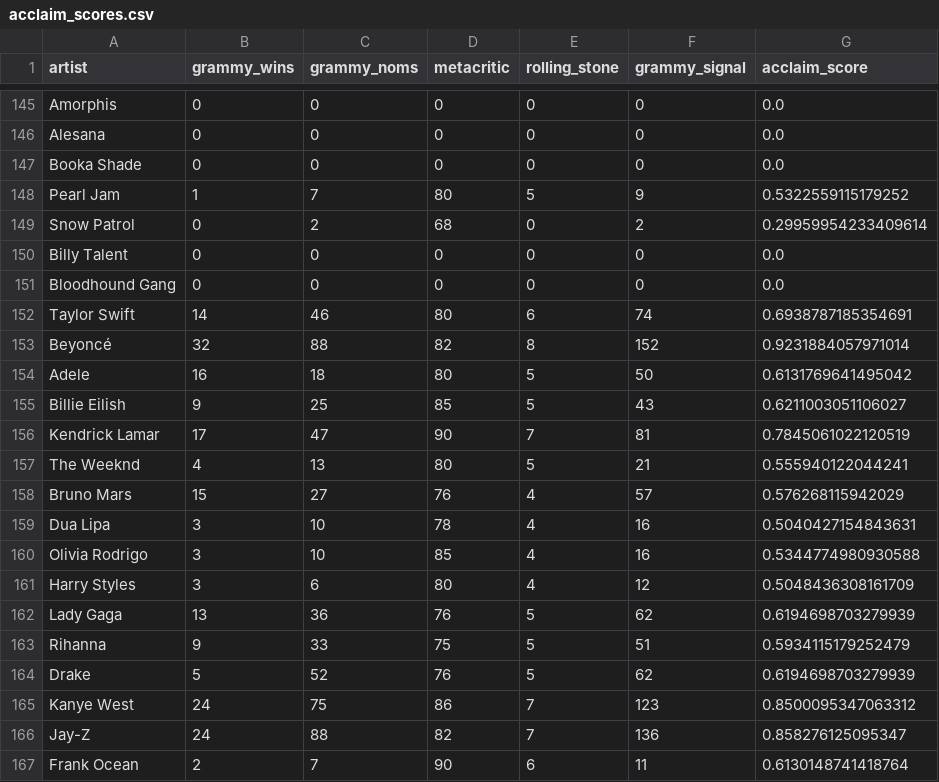
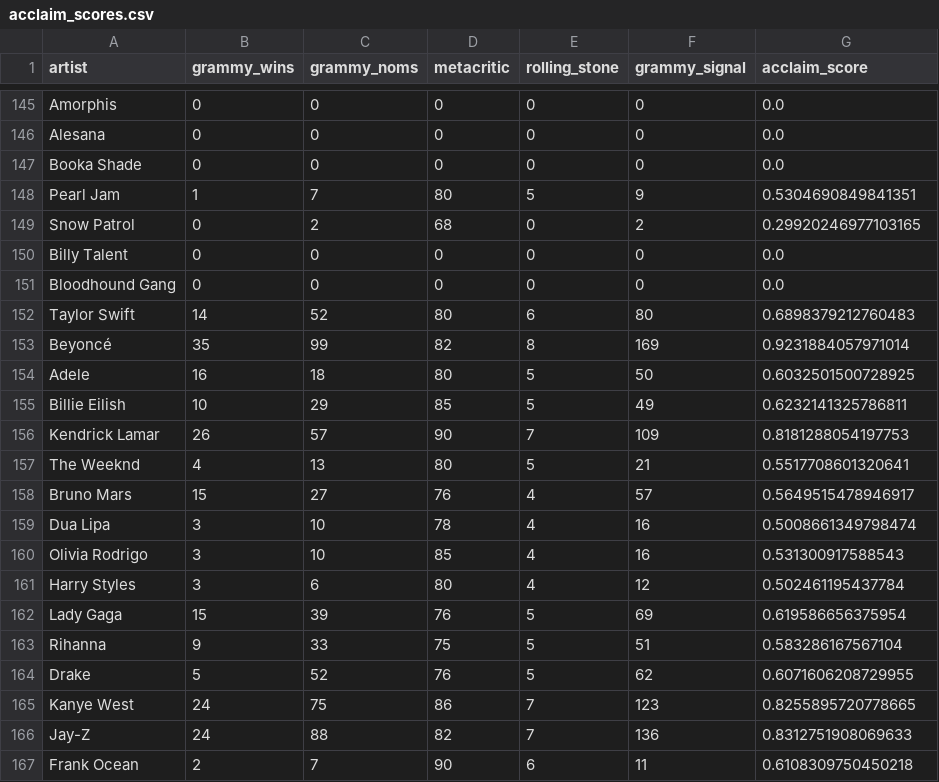
Before and after one commit to rishikaevenjalin-bit/mode-aware-recommender, a CSV file: data/processed/acclaim_scores.csv, drawn as a sheet; only a part is shown, gaps mark what is left out; the diff covers the shown part only.

Commit message:
Update acclaim Grammy figures through 2026 ceremony

```diff
--- a/data/processed/acclaim_scores.csv
+++ b/data/processed/acclaim_scores.csv
@@ -147,21 +147,21 @@ Alesana,0,0,0,0,0,0.0
 Booka Shade,0,0,0,0,0,0.0
-Pearl Jam,1,7,80,5,9,0.5322559115179252
-Snow Patrol,0,2,68,0,2,0.29959954233409614
+Pearl Jam,1,7,80,5,9,0.5304690849841351
+Snow Patrol,0,2,68,0,2,0.29920246977103165
 Billy Talent,0,0,0,0,0,0.0
 Bloodhound Gang,0,0,0,0,0,0.0
-Taylor Swift,14,46,80,6,74,0.6938787185354691
-Beyoncé,32,88,82,8,152,0.9231884057971014
-Adele,16,18,80,5,50,0.6131769641495042
-Billie Eilish,9,25,85,5,43,0.6211003051106027
-Kendrick Lamar,17,47,90,7,81,0.7845061022120519
-The Weeknd,4,13,80,5,21,0.555940122044241
-Bruno Mars,15,27,76,4,57,0.576268115942029
-Dua Lipa,3,10,78,4,16,0.5040427154843631
-Olivia Rodrigo,3,10,85,4,16,0.5344774980930588
-Harry Styles,3,6,80,4,12,0.5048436308161709
-Lady Gaga,13,36,76,5,62,0.6194698703279939
-Rihanna,9,33,75,5,51,0.5934115179252479
-Drake,5,52,76,5,62,0.6194698703279939
-Kanye West,24,75,86,7,123,0.8500095347063312
-Jay-Z,24,88,82,7,136,0.858276125095347
-Frank Ocean,2,7,90,6,11,0.6130148741418764
+Taylor Swift,14,52,80,6,80,0.6898379212760483
+Beyoncé,35,99,82,8,169,0.9231884057971014
+Adele,16,18,80,5,50,0.6032501500728925
+Billie Eilish,10,29,85,5,49,0.6232141325786811
+Kendrick Lamar,26,57,90,7,109,0.8181288054197753
+The Weeknd,4,13,80,5,21,0.5517708601320641
+Bruno Mars,15,27,76,4,57,0.5649515478946917
+Dua Lipa,3,10,78,4,16,0.5008661349798474
+Olivia Rodrigo,3,10,85,4,16,0.531300917588543
+Harry Styles,3,6,80,4,12,0.502461195437784
+Lady Gaga,15,39,76,5,69,0.619586656375954
+Rihanna,9,33,75,5,51,0.583286167567104
+Drake,5,52,76,5,62,0.6071606208729955
+Kanye West,24,75,86,7,123,0.8255895720778665
+Jay-Z,24,88,82,7,136,0.8312751908069633
+Frank Ocean,2,7,90,6,11,0.6108309750450218
```
Also changed, not shown: 128 edited cells elsewhere in this file.
